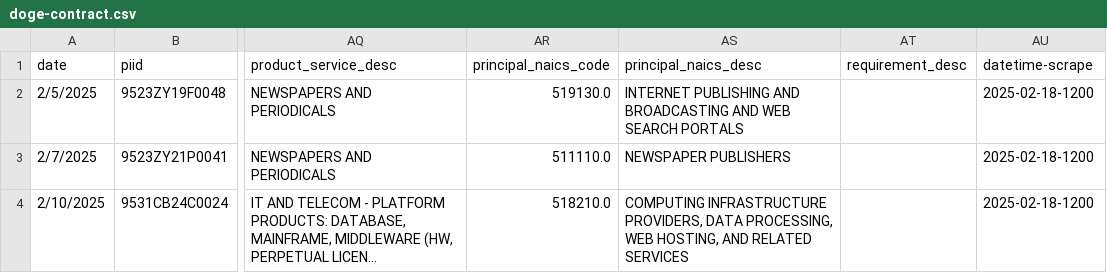
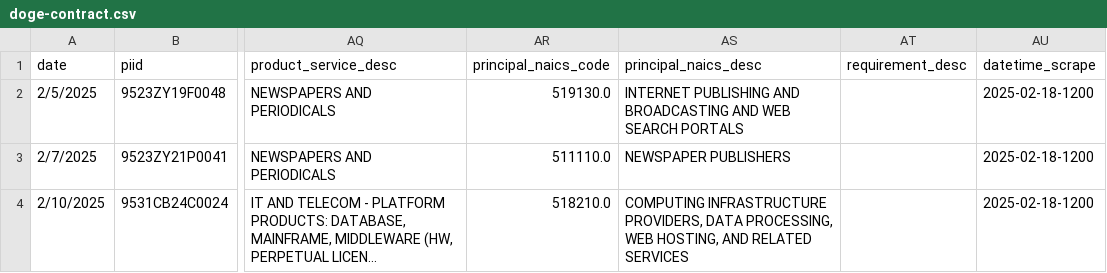
Before and after one commit to m-nolan/doge-scrape, a CSV file: data/doge-contract.csv, drawn as a sheet; only a part is shown, gaps mark what is left out; long unchanged cells end in …; the diff names each change by its address in the sheet, - before the commit and + after, or states it on an @@ line.

Commit message:
Pre-fix: duplication error in property table. Updating entire file for now.

```diff
--- a/data/doge-contract.csv
+++ b/data/doge-contract.csv
-AU1: datetime-scrape
+AU1: datetime_scrape
```
Also changed, not shown: 2 other files.
